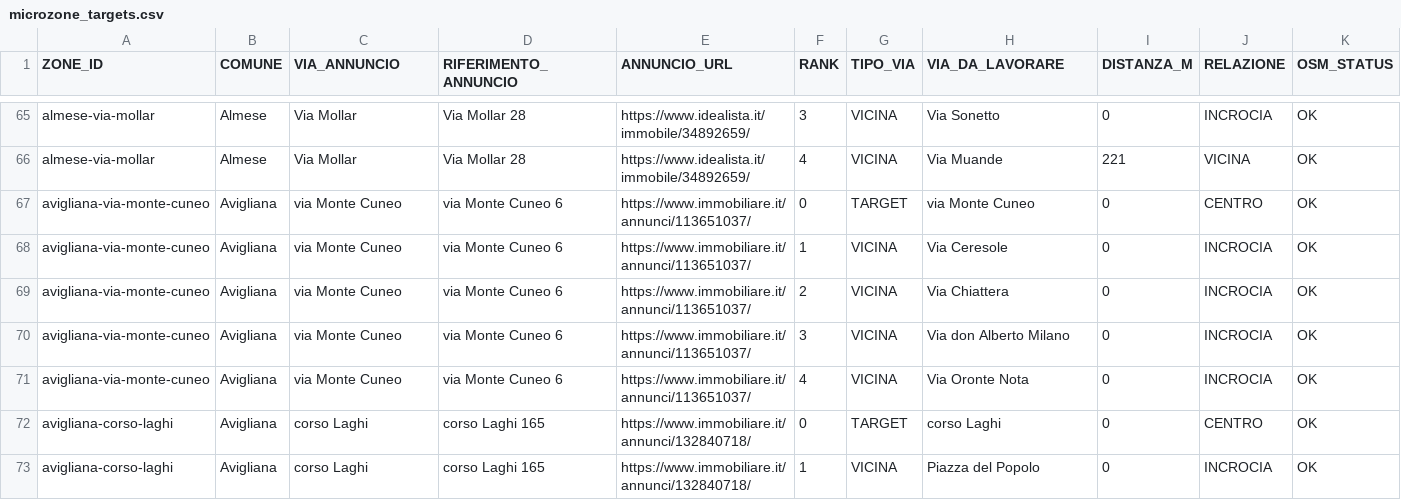
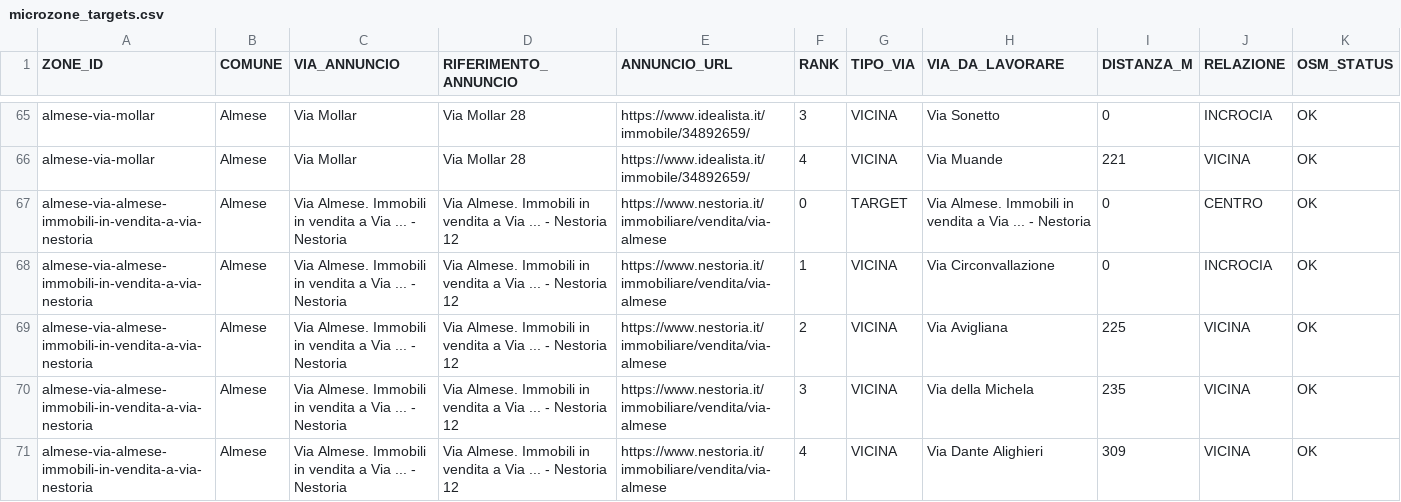
Before and after one commit to josephsocialmedia2-spec/immobili-in-zona, a CSV file: seller_radar_auto/data/microzone_targets.csv, drawn as a sheet; only a part is shown, gaps mark what is left out; the shorter side is filled out with more unchanged rows; the diff covers the shown part only; the diff names each change by its address in the sheet, - before the commit and + after, or states it on an @@ line.

```diff
--- a/seller_radar_auto/data/microzone_targets.csv
+++ b/seller_radar_auto/data/microzone_targets.csv
+row 67: almese-via-almese-immobili-in-vendita-a-via-nestoria | Almese | Via Almese. Immobili in vendita a Via ... - Nestoria | Via Almese. Immobili in vendita a Via ... - Nestoria 12 | https://www.nestoria.it/immobiliare/vendita/via-almese | 0 | TARGET | Via Almese. Immobili in vendita a Via ... - Nestoria | 0 | CENTRO | OK
+row 68: almese-via-almese-immobili-in-vendita-a-via-nestoria | Almese | Via Almese. Immobili in vendita a Via ... - Nestoria | Via Almese. Immobili in vendita a Via ... - Nestoria 12 | https://www.nestoria.it/immobiliare/vendita/via-almese | 1 | VICINA | Via Circonvallazione | 0 | INCROCIA | OK
+row 69: almese-via-almese-immobili-in-vendita-a-via-nestoria | Almese | Via Almese. Immobili in vendita a Via ... - Nestoria | Via Almese. Immobili in vendita a Via ... - Nestoria 12 | https://www.nestoria.it/immobiliare/vendita/via-almese | 2 | VICINA | Via Avigliana | 225 | VICINA | OK
+row 70: almese-via-almese-immobili-in-vendita-a-via-nestoria | Almese | Via Almese. Immobili in vendita a Via ... - Nestoria | Via Almese. Immobili in vendita a Via ... - Nestoria 12 | https://www.nestoria.it/immobiliare/vendita/via-almese | 3 | VICINA | Via della Michela | 235 | VICINA | OK
+row 71: almese-via-almese-immobili-in-vendita-a-via-nestoria | Almese | Via Almese. Immobili in vendita a Via ... - Nestoria | Via Almese. Immobili in vendita a Via ... - Nestoria 12 | https://www.nestoria.it/immobiliare/vendita/via-almese | 4 | VICINA | Via Dante Alighieri | 309 | VICINA | OK
```
Also changed, not shown: 5 added rows, 5 moved rows and 5 edited cells elsewhere in this file, seller_radar_auto/data/area_radar.csv, seller_radar_auto/data/ddg_source_status.csv, 26 other files.
